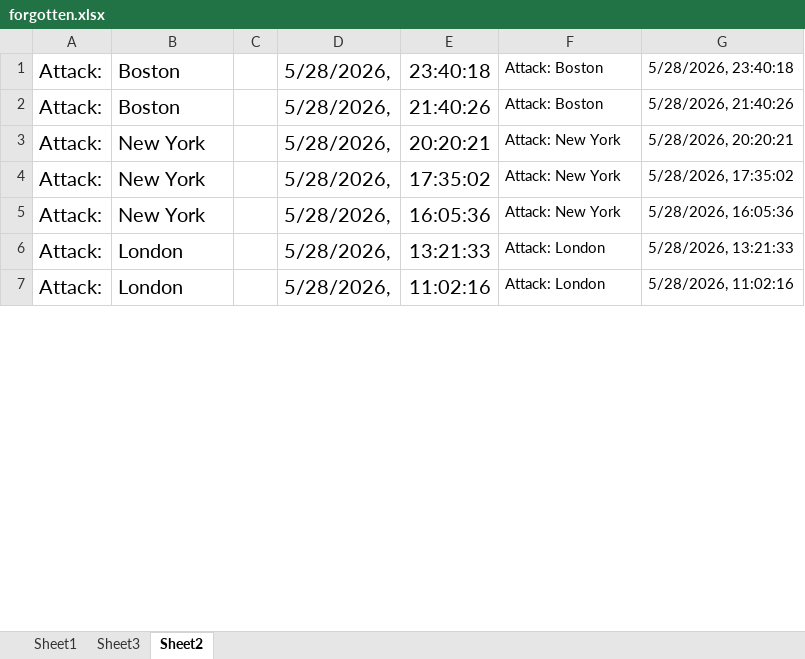
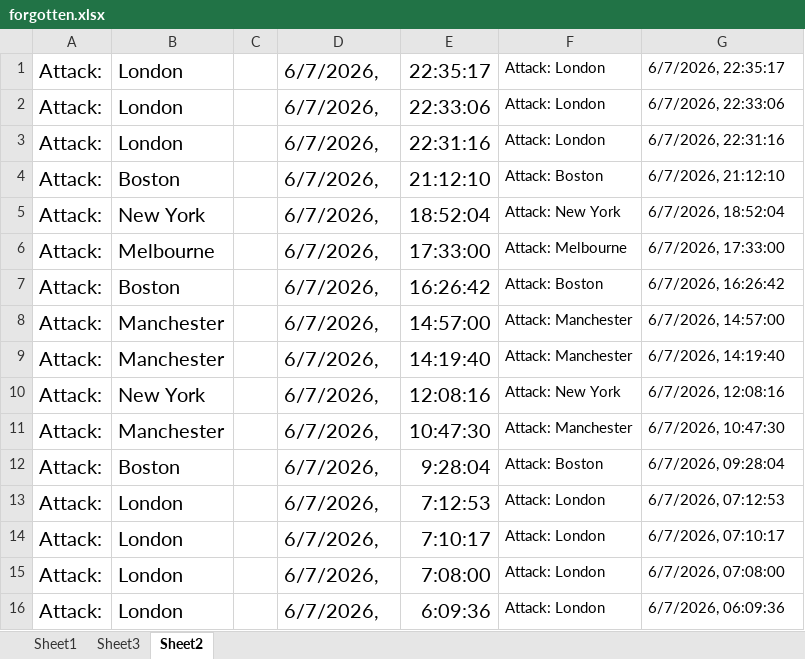
Before and after one commit to TathagataChakraborti/cnc-fun, an Excel workbook: data/forgotten.xlsx, sheet Sheet2, drawn as a sheet; only a part is shown; values as stored, in another font and other column widths than the file's, no borders; addresses are those after the commit; the diff covers the shown part only; the diff names each change by its address in the sheet, - before the commit and + after, or states it on an @@ line.

```diff
--- a/data/forgotten.xlsx (sheet Sheet2)
+++ b/data/forgotten.xlsx (sheet Sheet2)
-B1: Boston
+B1: London
-D1: 5/28/2026,
+D1: 6/7/2026,
-E1: 23:40:18
+E1: 22:35:17
-F1: Attack: Boston
+F1: Attack: London
-G1: 5/28/2026, 23:40:18
+G1: 6/7/2026, 22:35:17
+row 2: Attack: | London |  | 6/7/2026, | 22:33:06 | Attack: London | 6/7/2026, 22:33:06
+row 3: Attack: | London |  | 6/7/2026, | 22:31:16 | Attack: London | 6/7/2026, 22:31:16
-D4:D6: 5/28/2026,
+D4:D6: 6/7/2026,
-E4: 21:40:26
+E4: 21:12:10
-G4: 5/28/2026, 21:40:26
+G4: 6/7/2026, 21:12:10
-E5: 20:20:21
+E5: 18:52:04
-G5: 5/28/2026, 20:20:21
+G5: 6/7/2026, 18:52:04
-B6: New York
+B6: Melbourne
-E6: 17:35:02
+E6: 17:33:00
-F6: Attack: New York
+F6: Attack: Melbourne
-G6: 5/28/2026, 17:35:02
+G6: 6/7/2026, 17:33:00
+row 7: Attack: | Boston |  | 6/7/2026, | 16:26:42 | Attack: Boston | 6/7/2026, 16:26:42
+row 8: Attack: | Manchester |  | 6/7/2026, | 14:57:00 | Attack: Manchester | 6/7/2026, 14:57:00
+row 9: Attack: | Manchester |  | 6/7/2026, | 14:19:40 | Attack: Manchester | 6/7/2026, 14:19:40
-D10: 5/28/2026,
+D10: 6/7/2026,
-E10: 16:05:36
+E10: 12:08:16
-G10: 5/28/2026, 16:05:36
+G10: 6/7/2026, 12:08:16
+row 11: Attack: | Manchester |  | 6/7/2026, | 10:47:30 | Attack: Manchester | 6/7/2026, 10:47:30
+row 12: Attack: | Boston |  | 6/7/2026, | 9:28:04 | Attack: Boston | 6/7/2026, 09:28:04
-D13:D14: 5/28/2026,
+D13:D14: 6/7/2026,
-E13: 13:21:33
+E13: 7:12:53
-G13: 5/28/2026, 13:21:33
+G13: 6/7/2026, 07:12:53
-E14: 11:02:16
+E14: 7:10:17
-G14: 5/28/2026, 11:02:16
+G14: 6/7/2026, 07:10:17
+row 15: Attack: | London |  | 6/7/2026, | 7:08:00 | Attack: London | 6/7/2026, 07:08:00
+row 16: Attack: | London |  | 6/7/2026, | 6:09:36 | Attack: London | 6/7/2026, 06:09:36
```
Also changed, not shown: 37 added rows, 31 removed rows and 16 edited cells elsewhere in this sheet, sheet Sheet1, sheet Sheet3, formulas that keep their value, 9 other files.
